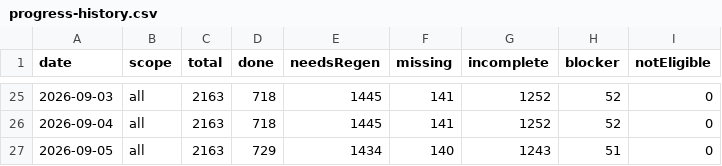
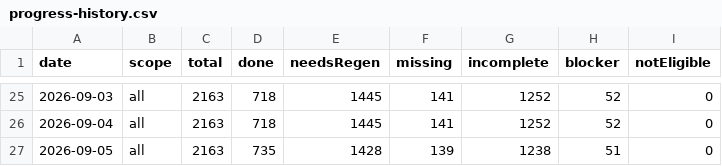
Before and after one commit to uruhayato373/stats47, a CSV file: .claude/state/ai-content/progress-history.csv, drawn as a sheet; only a part is shown, gaps mark what is left out.

```diff
--- a/.claude/state/ai-content/progress-history.csv
+++ b/.claude/state/ai-content/progress-history.csv
@@ -26,2 +26,2 @@ date,scope,total,done,needsRegen,missing,incomplete,blocker,notEligible
 2026-09-04,all,2163,718,1445,141,1252,52,0
-2026-09-05,all,2163,729,1434,140,1243,51,0
+2026-09-05,all,2163,735,1428,139,1238,51,0
```
Also changed, not shown: .claude/state/metrics/ai-content/history.csv, 16 other files.
